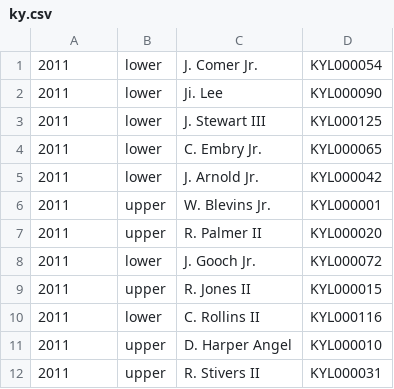
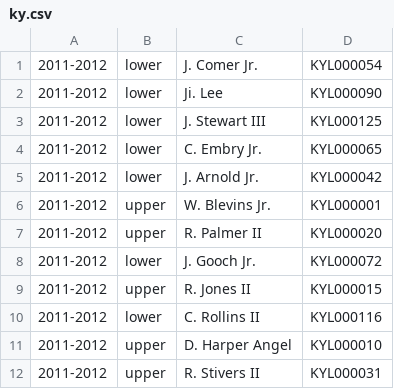
Before and after one commit to openstates/openstates-scrapers, a CSV file: manual_data/leg_ids/ky.csv, drawn as a sheet.

```diff
--- a/manual_data/leg_ids/ky.csv
+++ b/manual_data/leg_ids/ky.csv
@@ -1,12 +1,12 @@
-2011,"lower","J. Comer Jr.","KYL000054"
-2011,"lower","Ji. Lee","KYL000090"
-2011,"lower","J. Stewart III","KYL000125"
-2011,"lower","C. Embry Jr.","KYL000065"
-2011,"lower","J. Arnold Jr.","KYL000042"
-2011,"upper","W. Blevins Jr.","KYL000001"
-2011,"upper","R. Palmer II","KYL000020"
-2011,"lower","J. Gooch Jr.","KYL000072"
-2011,"upper","R. Jones II","KYL000015"
-2011,"lower","C. Rollins II","KYL000116"
-2011,"upper","D. Harper Angel","KYL000010"
-2011,"upper","R. Stivers II","KYL000031"
+2011-2012,"lower","J. Comer Jr.","KYL000054"
+2011-2012,"lower","Ji. Lee","KYL000090"
+2011-2012,"lower","J. Stewart III","KYL000125"
+2011-2012,"lower","C. Embry Jr.","KYL000065"
+2011-2012,"lower","J. Arnold Jr.","KYL000042"
+2011-2012,"upper","W. Blevins Jr.","KYL000001"
+2011-2012,"upper","R. Palmer II","KYL000020"
+2011-2012,"lower","J. Gooch Jr.","KYL000072"
+2011-2012,"upper","R. Jones II","KYL000015"
+2011-2012,"lower","C. Rollins II","KYL000116"
+2011-2012,"upper","D. Harper Angel","KYL000010"
+2011-2012,"upper","R. Stivers II","KYL000031"
```
Also changed, not shown: 1 other file.
